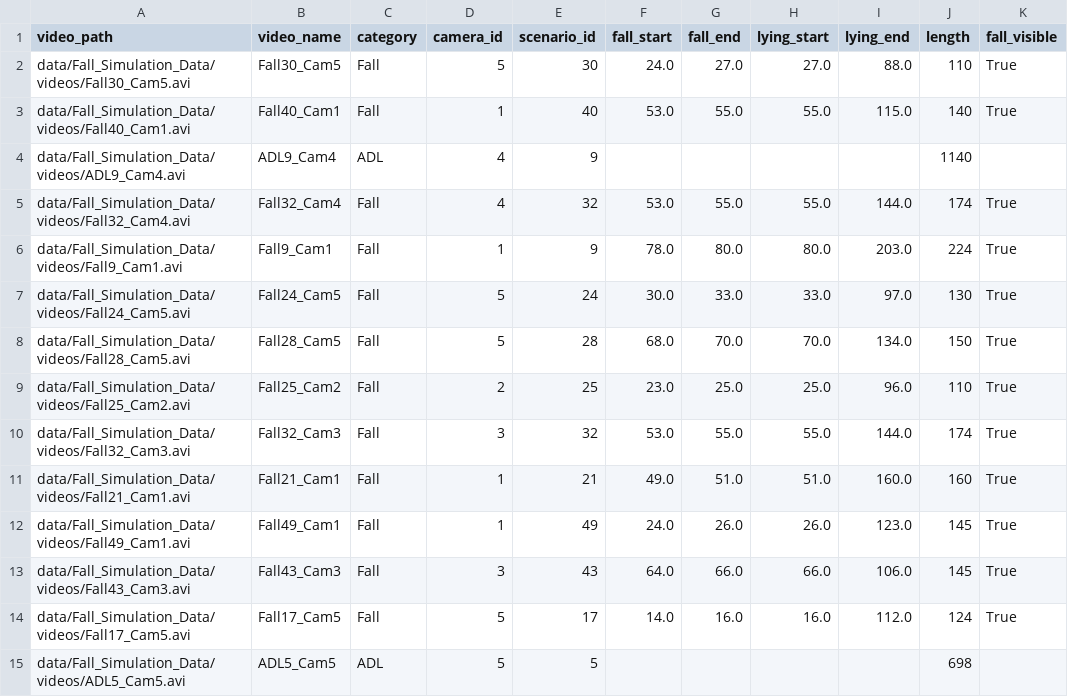
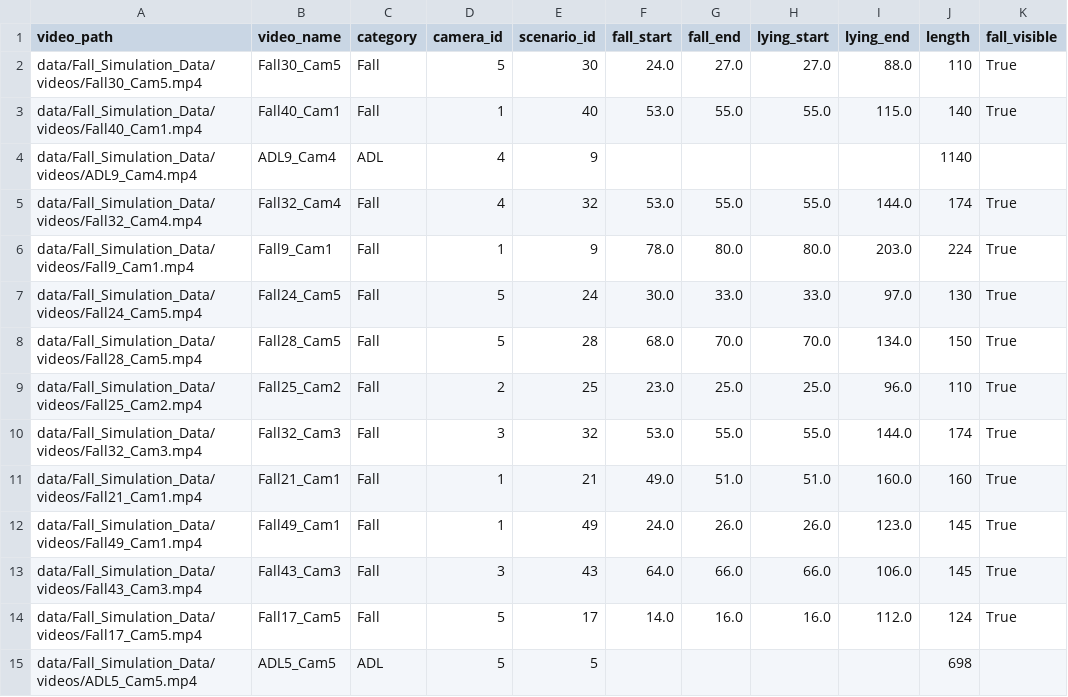
Before and after one commit to Grutschus/human-fall-detection, a CSV file: data/Fall_Simulation_Data/annotations_val.csv, drawn as a sheet; only a part is shown; the diff covers the shown part only; the diff names each change by its address in the sheet, - before the commit and + after, or states it on an @@ line.

```diff
--- a/data/Fall_Simulation_Data/annotations_val.csv
+++ b/data/Fall_Simulation_Data/annotations_val.csv
-A2 (video_path): data/Fall_Simulation_Data/videos/Fall30_Cam5.avi
+A2 (video_path): data/Fall_Simulation_Data/videos/Fall30_Cam5.mp4
-A3 (video_path): data/Fall_Simulation_Data/videos/Fall40_Cam1.avi
+A3 (video_path): data/Fall_Simulation_Data/videos/Fall40_Cam1.mp4
-A4 (video_path): data/Fall_Simulation_Data/videos/ADL9_Cam4.avi
+A4 (video_path): data/Fall_Simulation_Data/videos/ADL9_Cam4.mp4
-A5 (video_path): data/Fall_Simulation_Data/videos/Fall32_Cam4.avi
+A5 (video_path): data/Fall_Simulation_Data/videos/Fall32_Cam4.mp4
-A6 (video_path): data/Fall_Simulation_Data/videos/Fall9_Cam1.avi
+A6 (video_path): data/Fall_Simulation_Data/videos/Fall9_Cam1.mp4
-A7 (video_path): data/Fall_Simulation_Data/videos/Fall24_Cam5.avi
+A7 (video_path): data/Fall_Simulation_Data/videos/Fall24_Cam5.mp4
-A8 (video_path): data/Fall_Simulation_Data/videos/Fall28_Cam5.avi
+A8 (video_path): data/Fall_Simulation_Data/videos/Fall28_Cam5.mp4
-A9 (video_path): data/Fall_Simulation_Data/videos/Fall25_Cam2.avi
+A9 (video_path): data/Fall_Simulation_Data/videos/Fall25_Cam2.mp4
-A10 (video_path): data/Fall_Simulation_Data/videos/Fall32_Cam3.avi
+A10 (video_path): data/Fall_Simulation_Data/videos/Fall32_Cam3.mp4
-A11 (video_path): data/Fall_Simulation_Data/videos/Fall21_Cam1.avi
+A11 (video_path): data/Fall_Simulation_Data/videos/Fall21_Cam1.mp4
-A12 (video_path): data/Fall_Simulation_Data/videos/Fall49_Cam1.avi
+A12 (video_path): data/Fall_Simulation_Data/videos/Fall49_Cam1.mp4
-A13 (video_path): data/Fall_Simulation_Data/videos/Fall43_Cam3.avi
+A13 (video_path): data/Fall_Simulation_Data/videos/Fall43_Cam3.mp4
-A14 (video_path): data/Fall_Simulation_Data/videos/Fall17_Cam5.avi
+A14 (video_path): data/Fall_Simulation_Data/videos/Fall17_Cam5.mp4
-A15 (video_path): data/Fall_Simulation_Data/videos/ADL5_Cam5.avi
+A15 (video_path): data/Fall_Simulation_Data/videos/ADL5_Cam5.mp4
```
Also changed, not shown: 22 edited cells elsewhere in this file, data/Fall_Simulation_Data/annotations_test.csv, data/Fall_Simulation_Data/annotations_train.csv, 1 other file.
